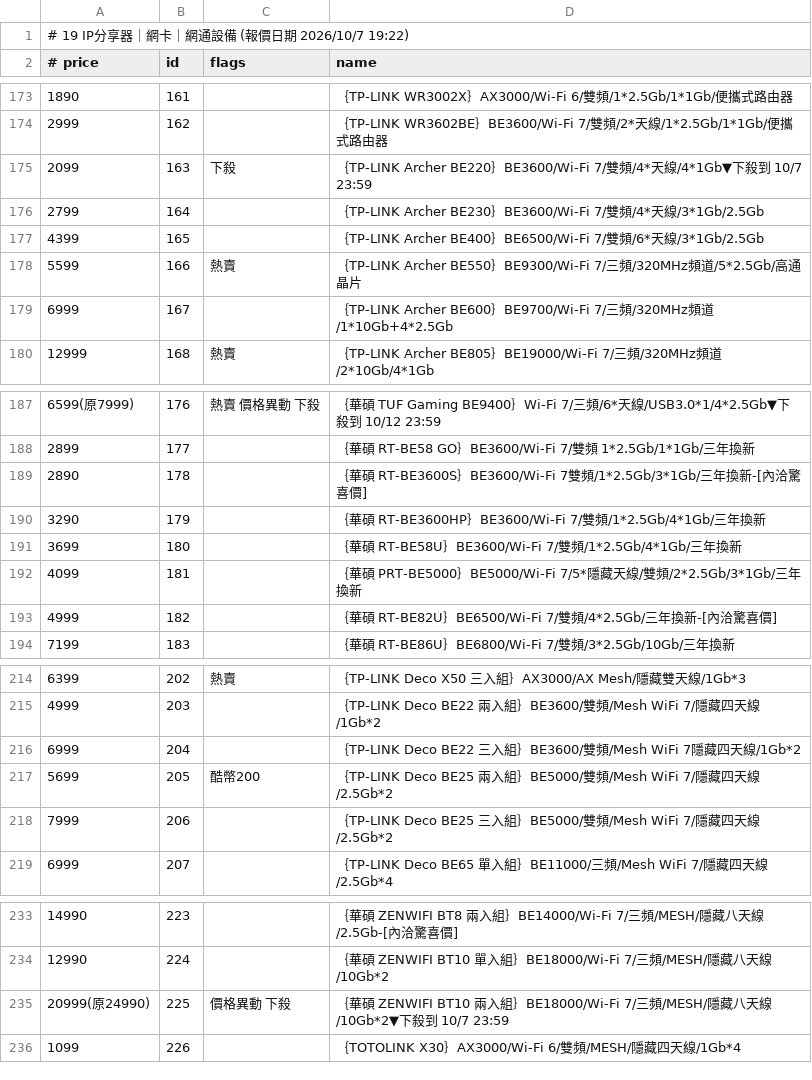
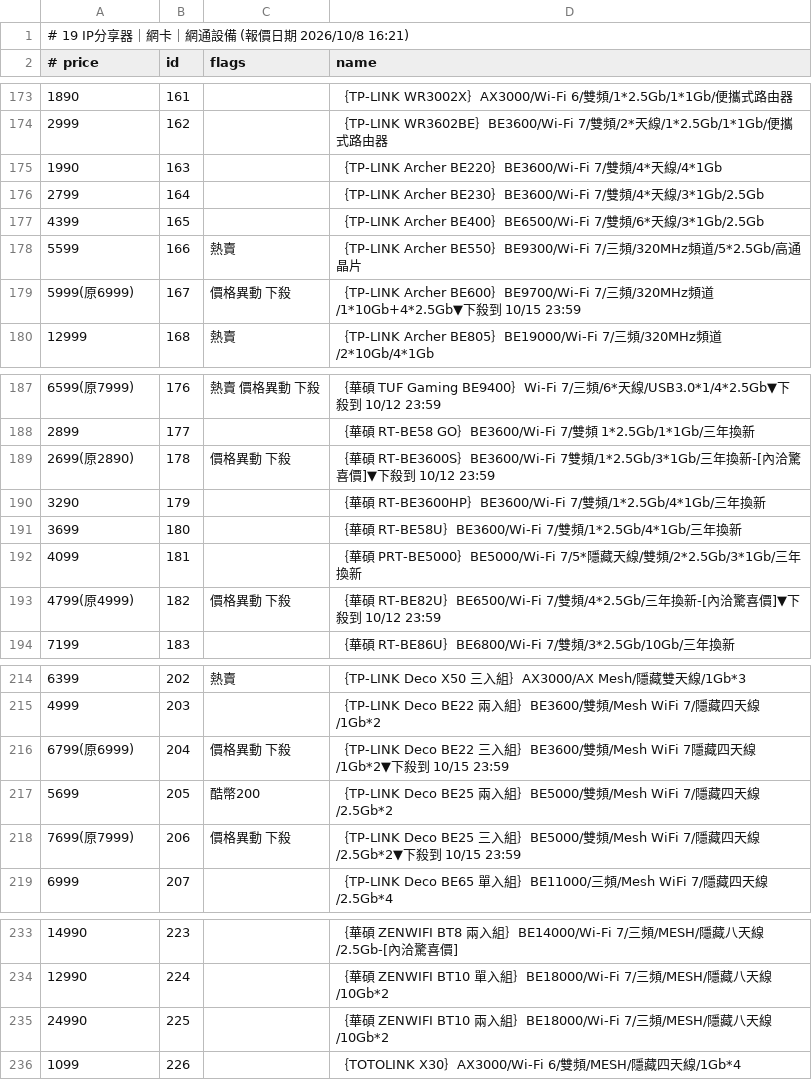
Before and after one commit to jakeuj/architect-pc-builder, a TSV file: data/by_category/19_IP分享器_網卡_網通設備.tsv, drawn as a sheet; only a part is shown, gaps mark what is left out; the diff covers the shown part only.

```diff
--- a/data/by_category/19_IP分享器_網卡_網通設備.tsv
+++ b/data/by_category/19_IP分享器_網卡_網通設備.tsv
@@ -1,2 +1,2 @@
-# 19 IP分享器｜網卡｜網通設備  (報價日期 2026/10/7 19:22)
+# 19 IP分享器｜網卡｜網通設備  (報價日期 2026/10/8 16:21)
 # price	id	flags	name
@@ -174,3 +174,3 @@
 2999	162		｛TP-LINK WR3602BE｝BE3600/Wi-Fi 7/雙頻/2*天線/1*2.5Gb/1*1Gb/便攜式路由器
-2099	163	下殺	｛TP-LINK Archer BE220｝BE3600/Wi-Fi 7/雙頻/4*天線/4*1Gb▼下殺到 10/7 23:59
+1990	163		｛TP-LINK Archer BE220｝BE3600/Wi-Fi 7/雙頻/4*天線/4*1Gb
 2799	164		｛TP-LINK Archer BE230｝BE3600/Wi-Fi 7/雙頻/4*天線/3*1Gb/2.5Gb
@@ -178,3 +178,3 @@
 5599	166	熱賣	｛TP-LINK Archer BE550｝BE9300/Wi-Fi 7/三頻/320MHz頻道/5*2.5Gb/高通晶片
-6999	167		｛TP-LINK Archer BE600｝BE9700/Wi-Fi 7/三頻/320MHz頻道/1*10Gb+4*2.5Gb
+5999(原6999)	167	價格異動 下殺	｛TP-LINK Archer BE600｝BE9700/Wi-Fi 7/三頻/320MHz頻道/1*10Gb+4*2.5Gb▼下殺到 10/15 23:59
 12999	168	熱賣	｛TP-LINK Archer BE805｝BE19000/Wi-Fi 7/三頻/320MHz頻道/2*10Gb/4*1Gb
@@ -188,3 +188,3 @@
 2899	177		｛華碩 RT-BE58 GO｝BE3600/Wi-Fi 7/雙頻 1*2.5Gb/1*1Gb/三年換新
-2890	178		｛華碩 RT-BE3600S｝BE3600/Wi-Fi 7雙頻/1*2.5Gb/3*1Gb/三年換新-[內洽驚喜價]
+2699(原2890)	178	價格異動 下殺	｛華碩 RT-BE3600S｝BE3600/Wi-Fi 7雙頻/1*2.5Gb/3*1Gb/三年換新-[內洽驚喜價]▼下殺到 10/12 23:59
 3290	179		｛華碩 RT-BE3600HP｝BE3600/Wi-Fi 7/雙頻/1*2.5Gb/4*1Gb/三年換新
@@ -192,3 +192,3 @@
 4099	181		｛華碩 PRT-BE5000｝BE5000/Wi-Fi 7/5*隱藏天線/雙頻/2*2.5Gb/3*1Gb/三年換新
-4999	182		｛華碩 RT-BE82U｝BE6500/Wi-Fi 7/雙頻/4*2.5Gb/三年換新-[內洽驚喜價]
+4799(原4999)	182	價格異動 下殺	｛華碩 RT-BE82U｝BE6500/Wi-Fi 7/雙頻/4*2.5Gb/三年換新-[內洽驚喜價]▼下殺到 10/12 23:59
 7199	183		｛華碩 RT-BE86U｝BE6800/Wi-Fi 7/雙頻/3*2.5Gb/10Gb/三年換新
@@ -215,5 +215,5 @@
 4999	203		｛TP-LINK Deco BE22 兩入組｝BE3600/雙頻/Mesh WiFi 7/隱藏四天線/1Gb*2
-6999	204		｛TP-LINK Deco BE22 三入組｝BE3600/雙頻/Mesh WiFi 7隱藏四天線/1Gb*2
+6799(原6999)	204	價格異動 下殺	｛TP-LINK Deco BE22 三入組｝BE3600/雙頻/Mesh WiFi 7隱藏四天線/1Gb*2▼下殺到 10/15 23:59
 5699	205	酷幣200	｛TP-LINK Deco BE25 兩入組｝BE5000/雙頻/Mesh WiFi 7/隱藏四天線/2.5Gb*2
-7999	206		｛TP-LINK Deco BE25 三入組｝BE5000/雙頻/Mesh WiFi 7/隱藏四天線/2.5Gb*2
+7699(原7999)	206	價格異動 下殺	｛TP-LINK Deco BE25 三入組｝BE5000/雙頻/Mesh WiFi 7/隱藏四天線/2.5Gb*2▼下殺到 10/15 23:59
 6999	207		｛TP-LINK Deco BE65 單入組｝BE11000/三頻/Mesh WiFi 7/隱藏四天線/2.5Gb*4
@@ -234,3 +234,3 @@
 12990	224		｛華碩 ZENWIFI BT10 單入組｝BE18000/Wi-Fi 7/三頻/MESH/隱藏八天線/10Gb*2
-20999(原24990)	225	價格異動 下殺	｛華碩 ZENWIFI BT10 兩入組｝BE18000/Wi-Fi 7/三頻/MESH/隱藏八天線/10Gb*2▼下殺到 10/7 23:59
+24990	225		｛華碩 ZENWIFI BT10 兩入組｝BE18000/Wi-Fi 7/三頻/MESH/隱藏八天線/10Gb*2
 1099	226		｛TOTOLINK X30｝AX3000/Wi-Fi 6/雙頻/MESH/隱藏四天線/1Gb*4
```
Also changed, not shown: 2 edited cells elsewhere in this file, data/by_category/02_筆電_平板_穿戴配件.tsv, data/by_category/03_酷_PC_套裝產線.tsv, 32 other files.
